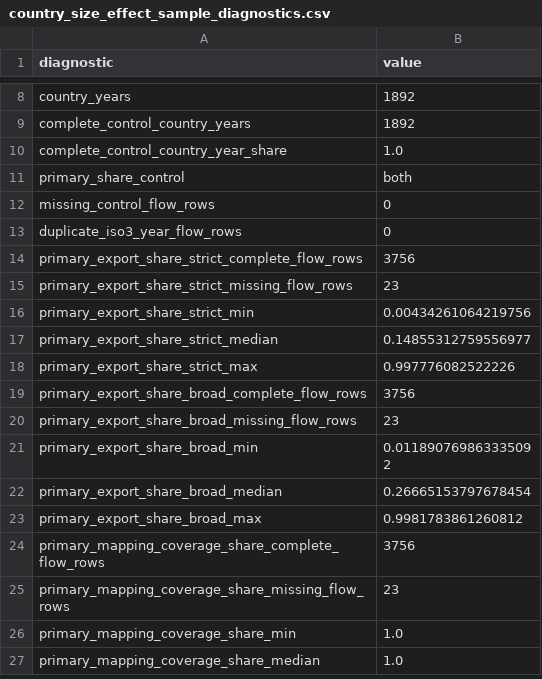
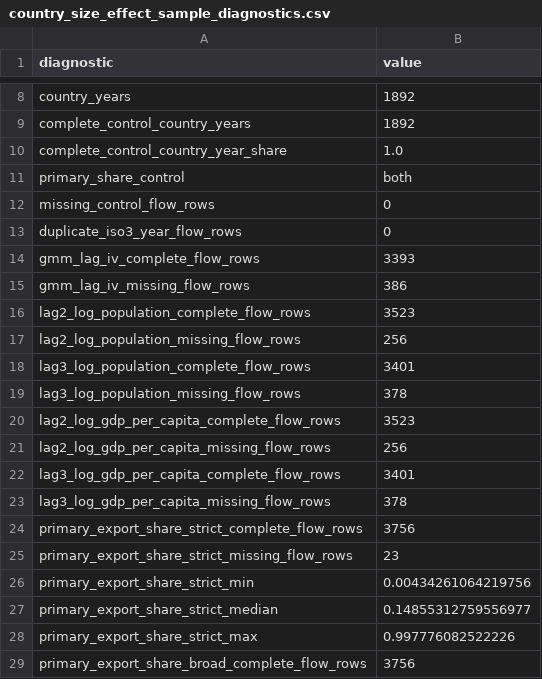
Before and after one commit to tsawhneybuilds/trade-gini-map-prod, a CSV file: assets/downloads/country_size_effect_sample_diagnostics.csv, drawn as a sheet; only a part is shown, gaps mark what is left out; the shorter side is filled out with more unchanged rows; the diff names each change by its address in the sheet, - before the commit and + after, or states it on an @@ line.

```diff
--- a/assets/downloads/country_size_effect_sample_diagnostics.csv
+++ b/assets/downloads/country_size_effect_sample_diagnostics.csv
+row 14: gmm_lag_iv_complete_flow_rows | 3393
+row 15: gmm_lag_iv_missing_flow_rows | 386
+row 16: lag2_log_population_complete_flow_rows | 3523
+row 17: lag2_log_population_missing_flow_rows | 256
+row 18: lag3_log_population_complete_flow_rows | 3401
+row 19: lag3_log_population_missing_flow_rows | 378
+row 20: lag2_log_gdp_per_capita_complete_flow_rows | 3523
+row 21: lag2_log_gdp_per_capita_missing_flow_rows | 256
+row 22: lag3_log_gdp_per_capita_complete_flow_rows | 3401
+row 23: lag3_log_gdp_per_capita_missing_flow_rows | 378
```
Also changed, not shown: assets/downloads/country_size_effect_primary_export_share_diagnostics.csv, 27 other files.
